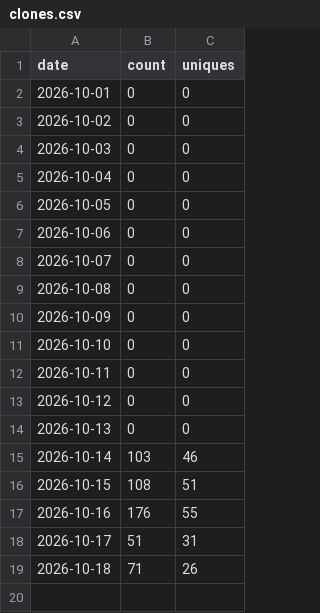
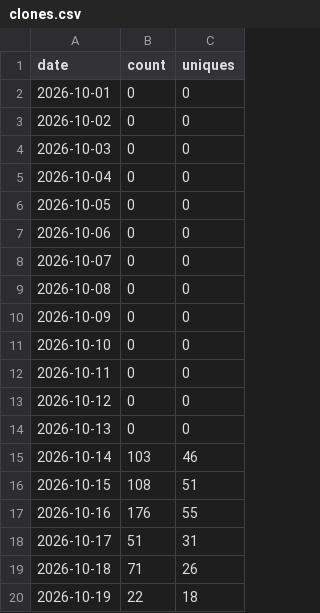
Before and after one commit to MBratkowski/deweloperuch-mcp, a CSV file: github/clones.csv, drawn as a sheet; the diff names each change by its address in the sheet, - before the commit and + after, or states it on an @@ line.

```diff
--- a/github/clones.csv
+++ b/github/clones.csv
+row 20: 2026-10-19 | 22 | 18
```
Also changed, not shown: github/paths.csv, github/referrers.csv, 4 other files.
